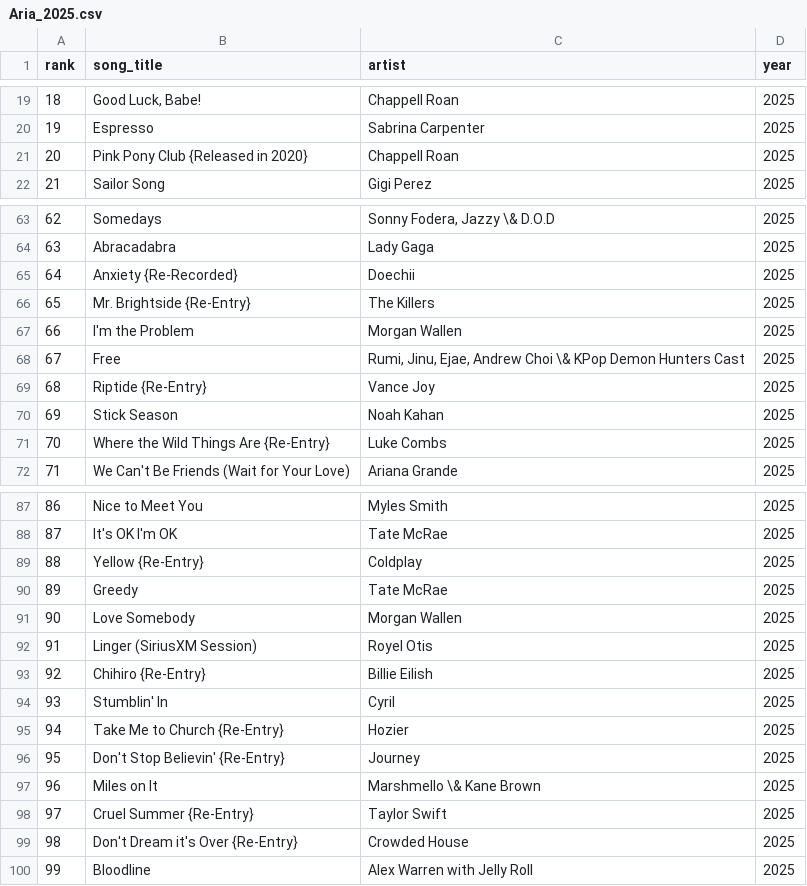
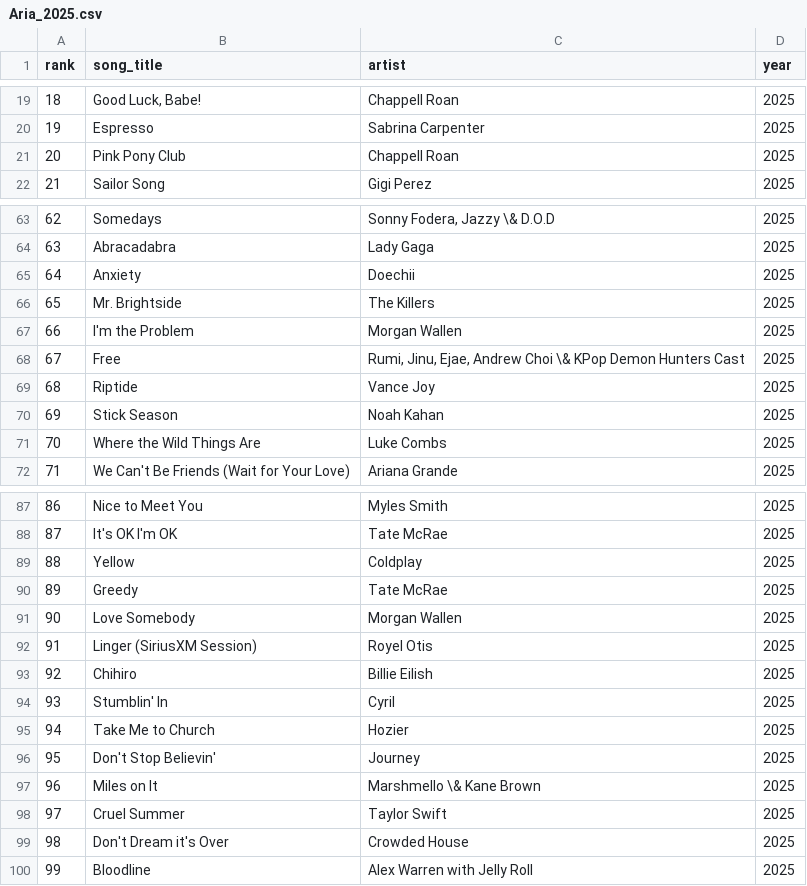
Before and after one commit to Simeon-Abrecht/AUS-vs-US-Music-Taste-Data-Project, a CSV file: Data/Bronze/Aria_bronze/Aria_2025.csv, drawn as a sheet; only a part is shown, gaps mark what is left out; the diff covers the shown part only.

```diff
--- a/Data/Bronze/Aria_bronze/Aria_2025.csv
+++ b/Data/Bronze/Aria_bronze/Aria_2025.csv
@@ -20,3 +20,3 @@ rank,song_title,artist,year
 19,Espresso,Sabrina Carpenter,2025
-20,Pink Pony Club {Released in 2020},Chappell Roan,2025
+20,Pink Pony Club,Chappell Roan,2025
 21,Sailor Song,Gigi Perez,2025
@@ -64,9 +64,9 @@ rank,song_title,artist,year
 63,Abracadabra,Lady Gaga,2025
-64,Anxiety {Re-Recorded},Doechii,2025
-65,Mr. Brightside {Re-Entry},The Killers,2025
+64,Anxiety,Doechii,2025
+65,Mr. Brightside,The Killers,2025
 66,I'm the Problem,Morgan Wallen,2025
 67,Free,"Rumi, Jinu, Ejae, Andrew Choi \& KPop Demon Hunters Cast",2025
-68,Riptide {Re-Entry},Vance Joy,2025
+68,Riptide,Vance Joy,2025
 69,Stick Season,Noah Kahan,2025
-70,Where the Wild Things Are {Re-Entry},Luke Combs,2025
+70,Where the Wild Things Are,Luke Combs,2025
 71,We Can't Be Friends (Wait for Your Love),Ariana Grande,2025
@@ -88,3 +88,3 @@ rank,song_title,artist,year
 87,It's OK I'm OK,Tate McRae,2025
-88,Yellow {Re-Entry},Coldplay,2025
+88,Yellow,Coldplay,2025
 89,Greedy,Tate McRae,2025
@@ -92,9 +92,9 @@ rank,song_title,artist,year
 91,Linger (SiriusXM Session),Royel Otis,2025
-92,Chihiro {Re-Entry},Billie Eilish,2025
+92,Chihiro,Billie Eilish,2025
 93,Stumblin' In,Cyril,2025
-94,Take Me to Church {Re-Entry},Hozier,2025
-95,Don't Stop Believin' {Re-Entry},Journey,2025
+94,Take Me to Church,Hozier,2025
+95,Don't Stop Believin',Journey,2025
 96,Miles on It,Marshmello \& Kane Brown,2025
-97,Cruel Summer {Re-Entry},Taylor Swift,2025
-98,Don't Dream it's Over {Re-Entry},Crowded House,2025
+97,Cruel Summer,Taylor Swift,2025
+98,Don't Dream it's Over,Crowded House,2025
 99,Bloodline,Alex Warren with Jelly Roll,2025
```
Also changed, not shown: 5 edited cells elsewhere in this file, Data/Bronze/Aria_bronze/Aria_2012.csv, Data/Bronze/Aria_bronze/Aria_2013.csv, 21 other files.
